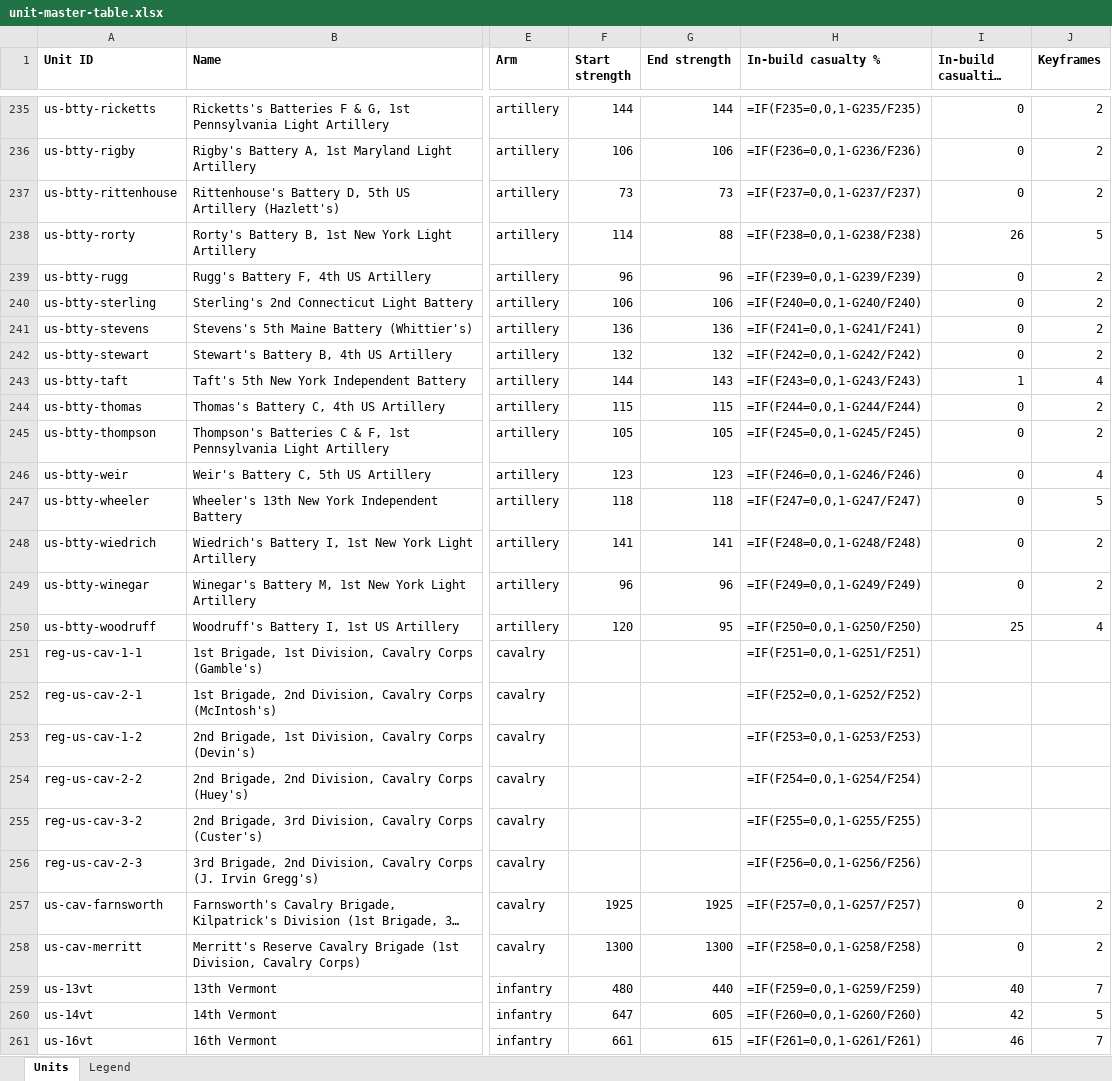
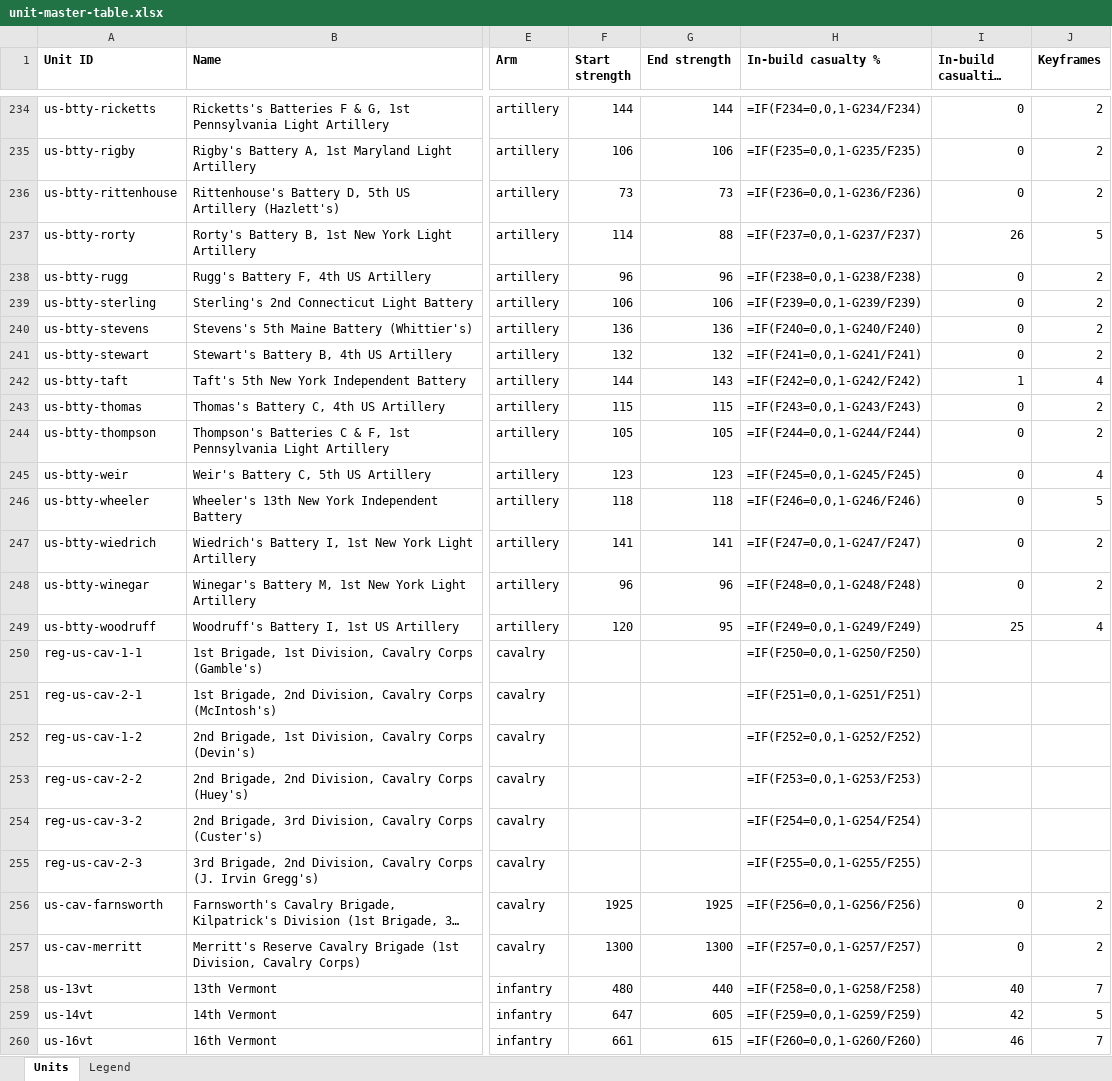
Before and after one commit to wam94/battle-atlas, an Excel workbook: docs/reconstruction/audit/unit-master-table.xlsx, sheet Units, drawn as a sheet; only a part is shown, gaps mark what is left out; long unchanged cells end in …; values as stored, in another font and other column widths than the file's, no borders; formulas without a stored value are shown as written; addresses are those after the commit; the diff covers the shown part only; the diff names each change by its address in the sheet, - before the commit and + after, or states it on an @@ line.

```diff
--- a/docs/reconstruction/audit/unit-master-table.xlsx (sheet Units)
+++ b/docs/reconstruction/audit/unit-master-table.xlsx (sheet Units)
-H234 (In-build casualty %): =IF(F235=0,0,1-G235/F235)
+H234 (In-build casualty %): =IF(F234=0,0,1-G234/F234)
-H235 (In-build casualty %): =IF(F236=0,0,1-G236/F236)
+H235 (In-build casualty %): =IF(F235=0,0,1-G235/F235)
-H236 (In-build casualty %): =IF(F237=0,0,1-G237/F237)
+H236 (In-build casualty %): =IF(F236=0,0,1-G236/F236)
-H237 (In-build casualty %): =IF(F238=0,0,1-G238/F238)
+H237 (In-build casualty %): =IF(F237=0,0,1-G237/F237)
-H238 (In-build casualty %): =IF(F239=0,0,1-G239/F239)
+H238 (In-build casualty %): =IF(F238=0,0,1-G238/F238)
-H239 (In-build casualty %): =IF(F240=0,0,1-G240/F240)
+H239 (In-build casualty %): =IF(F239=0,0,1-G239/F239)
-H240 (In-build casualty %): =IF(F241=0,0,1-G241/F241)
+H240 (In-build casualty %): =IF(F240=0,0,1-G240/F240)
-H241 (In-build casualty %): =IF(F242=0,0,1-G242/F242)
+H241 (In-build casualty %): =IF(F241=0,0,1-G241/F241)
-H242 (In-build casualty %): =IF(F243=0,0,1-G243/F243)
+H242 (In-build casualty %): =IF(F242=0,0,1-G242/F242)
-H243 (In-build casualty %): =IF(F244=0,0,1-G244/F244)
+H243 (In-build casualty %): =IF(F243=0,0,1-G243/F243)
-H244 (In-build casualty %): =IF(F245=0,0,1-G245/F245)
+H244 (In-build casualty %): =IF(F244=0,0,1-G244/F244)
-H245 (In-build casualty %): =IF(F246=0,0,1-G246/F246)
+H245 (In-build casualty %): =IF(F245=0,0,1-G245/F245)
-H246 (In-build casualty %): =IF(F247=0,0,1-G247/F247)
+H246 (In-build casualty %): =IF(F246=0,0,1-G246/F246)
-H247 (In-build casualty %): =IF(F248=0,0,1-G248/F248)
+H247 (In-build casualty %): =IF(F247=0,0,1-G247/F247)
-H248 (In-build casualty %): =IF(F249=0,0,1-G249/F249)
+H248 (In-build casualty %): =IF(F248=0,0,1-G248/F248)
-H249 (In-build casualty %): =IF(F250=0,0,1-G250/F250)
+H249 (In-build casualty %): =IF(F249=0,0,1-G249/F249)
-H250 (In-build casualty %): =IF(F251=0,0,1-G251/F251)
+H250 (In-build casualty %): =IF(F250=0,0,1-G250/F250)
-H251 (In-build casualty %): =IF(F252=0,0,1-G252/F252)
+H251 (In-build casualty %): =IF(F251=0,0,1-G251/F251)
-H252 (In-build casualty %): =IF(F253=0,0,1-G253/F253)
+H252 (In-build casualty %): =IF(F252=0,0,1-G252/F252)
-H253 (In-build casualty %): =IF(F254=0,0,1-G254/F254)
+H253 (In-build casualty %): =IF(F253=0,0,1-G253/F253)
-H254 (In-build casualty %): =IF(F255=0,0,1-G255/F255)
+H254 (In-build casualty %): =IF(F254=0,0,1-G254/F254)
-H255 (In-build casualty %): =IF(F256=0,0,1-G256/F256)
+H255 (In-build casualty %): =IF(F255=0,0,1-G255/F255)
-H256 (In-build casualty %): =IF(F257=0,0,1-G257/F257)
+H256 (In-build casualty %): =IF(F256=0,0,1-G256/F256)
-H257 (In-build casualty %): =IF(F258=0,0,1-G258/F258)
+H257 (In-build casualty %): =IF(F257=0,0,1-G257/F257)
-H258 (In-build casualty %): =IF(F259=0,0,1-G259/F259)
+H258 (In-build casualty %): =IF(F258=0,0,1-G258/F258)
-H259 (In-build casualty %): =IF(F260=0,0,1-G260/F260)
+H259 (In-build casualty %): =IF(F259=0,0,1-G259/F259)
-H260 (In-build casualty %): =IF(F261=0,0,1-G261/F261)
+H260 (In-build casualty %): =IF(F260=0,0,1-G260/F260)
```
Also changed, not shown: 1 removed row and 125 edited cells elsewhere in this sheet, 17 other files.
